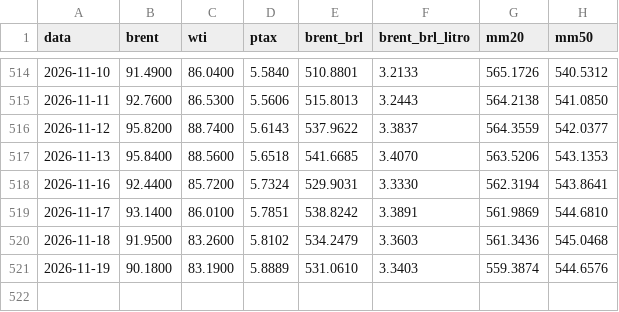
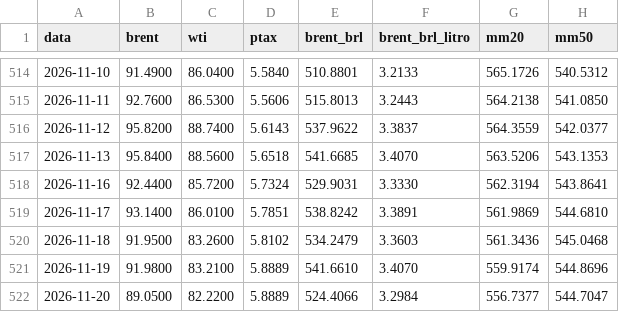
Before and after one commit to gzfposto/painel-combustiveis, a CSV file: dados/brent_brl.csv, drawn as a sheet; only a part is shown, gaps mark what is left out.

```diff
--- a/dados/brent_brl.csv
+++ b/dados/brent_brl.csv
@@ -520,2 +520,3 @@ data,brent,wti,ptax,brent_brl,brent_brl_litro,mm20,mm50
 2026-11-18,91.9500,83.2600,5.8102,534.2479,3.3603,561.3436,545.0468
-2026-11-19,90.1800,83.1900,5.8889,531.0610,3.3403,559.3874,544.6576
+2026-11-19,91.9800,83.2100,5.8889,541.6610,3.4070,559.9174,544.8696
+2026-11-20,89.0500,82.2200,5.8889,524.4066,3.2984,556.7377,544.7047
```
Also changed, not shown: dados/petroleo.csv, 1 other file.
